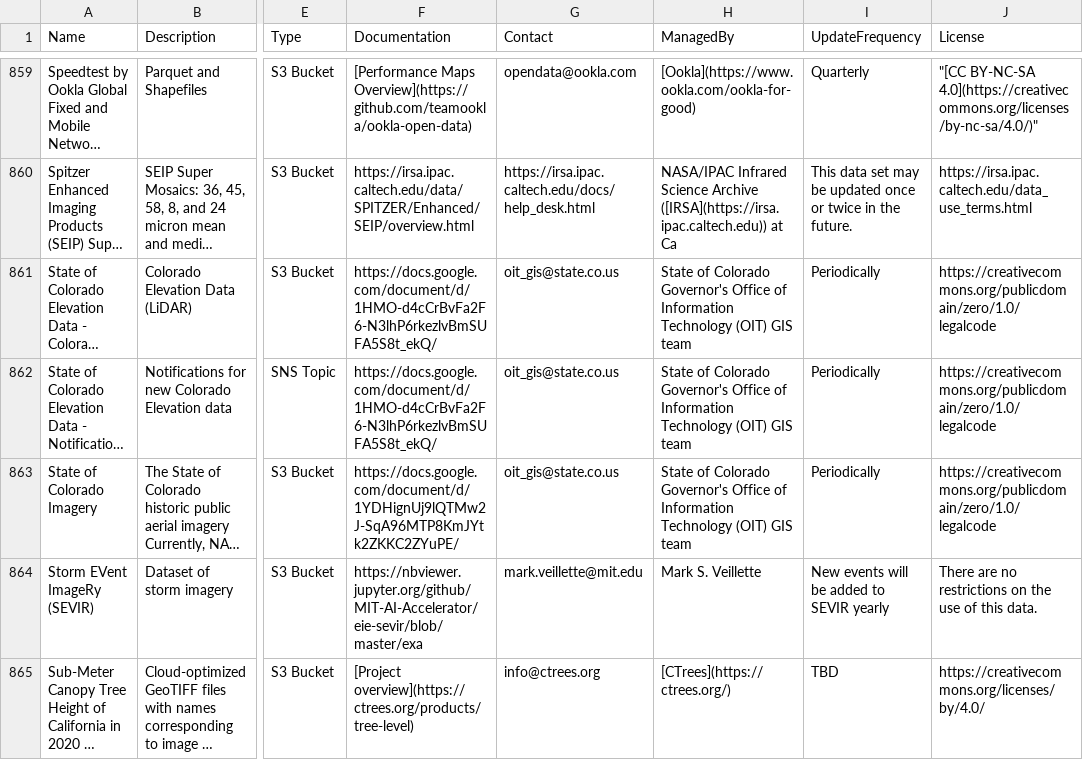
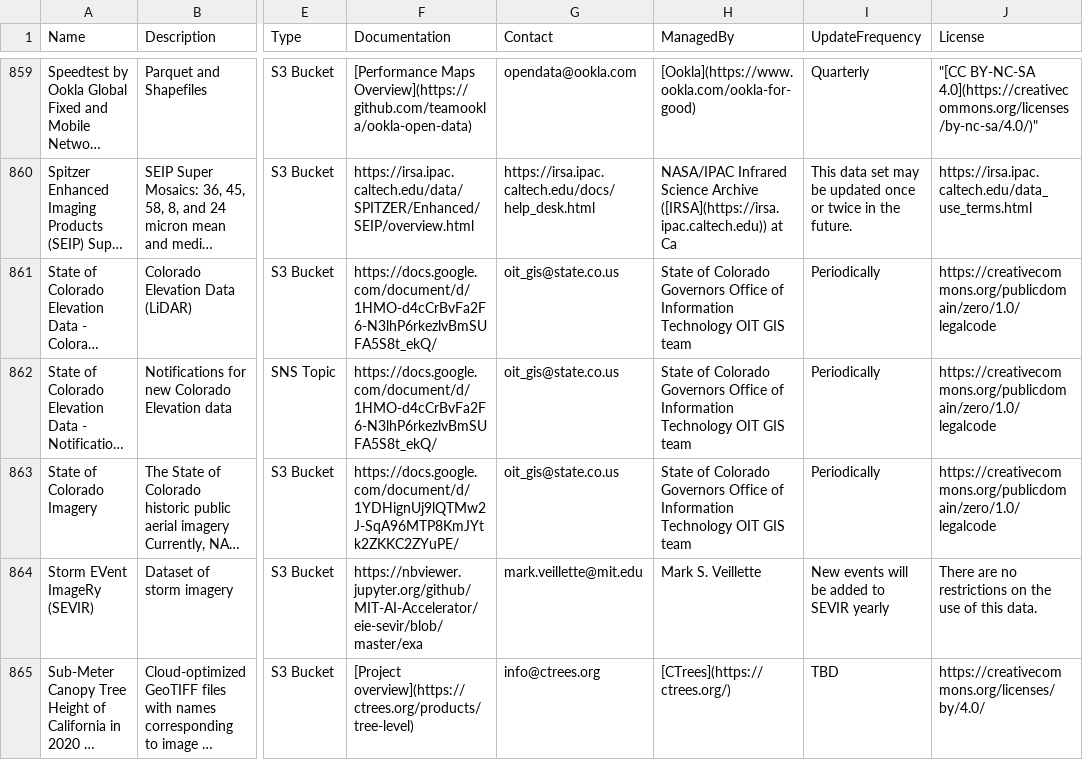
Before and after one commit to opengeos/aws-open-data-geo, a TSV file: aws_geo_datasets.tsv, drawn as a sheet; only a part is shown, gaps mark what is left out; long unchanged cells end in …; the diff names each change by its address in the sheet, - before the commit and + after, or states it on an @@ line.

```diff
--- a/aws_geo_datasets.tsv
+++ b/aws_geo_datasets.tsv
-H861:H863 (ManagedBy): …of Colorado Governor's Office of Information Technology (OIT) GIS team
+H861:H863 (ManagedBy): …of Colorado Governors Office of Information Technology OIT GIS team
```
Also changed, not shown: 3 other files.
